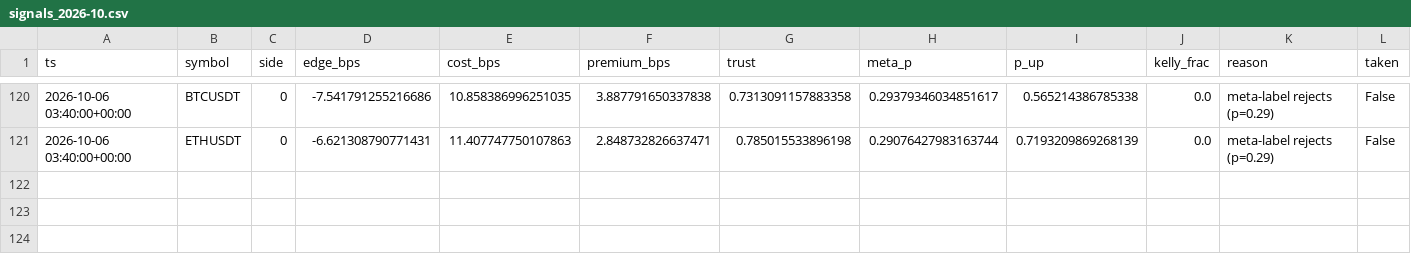
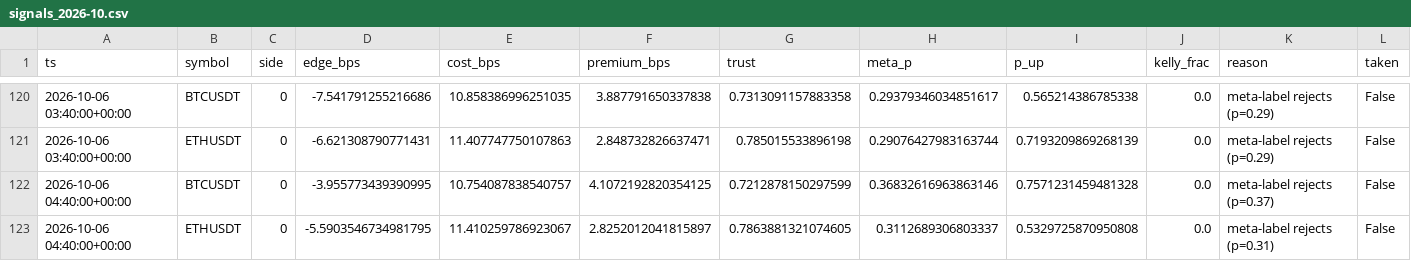
Before and after one commit to ljmacdonald/mempool-omega, a CSV file: state/ledger/signals_2026-10.csv, drawn as a sheet; only a part is shown, gaps mark what is left out; rows hold the shown columns only; the diff names each change by its address in the sheet, - before the commit and + after, or states it on an @@ line.

```diff
--- a/state/ledger/signals_2026-10.csv
+++ b/state/ledger/signals_2026-10.csv
+row 122: 2026-10-06 04:40:00+00:00 | BTCUSDT | 0 | -3.955773439390995 | 10.754087838540757 | 4.1072192820354125 | 0.7212878150297599 | 0.36832616963863146 | 0.7571231459481328 | 0.0 | meta-label rejects (p=0.37) | False
+row 123: 2026-10-06 04:40:00+00:00 | ETHUSDT | 0 | -5.5903546734981795 | 11.410259786923067 | 2.8252012041815897 | 0.7863881321074605 | 0.3112689306803337 | 0.5329725870950808 | 0.0 | meta-label rejects (p=0.31) | False
```
Also changed, not shown: state/ledger/equity_2026-10.csv, state/suggestions/history.csv, 17 other files.
